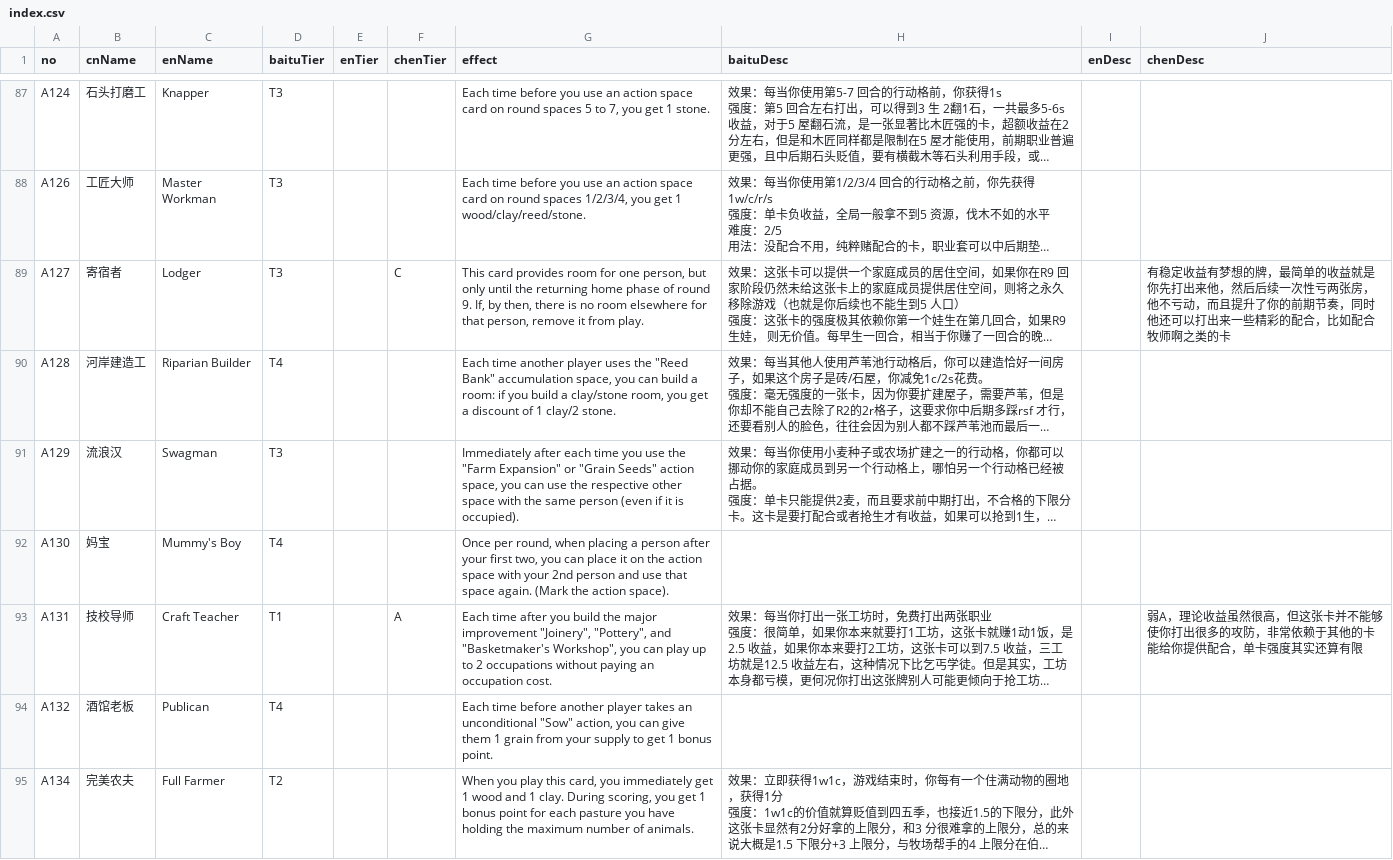
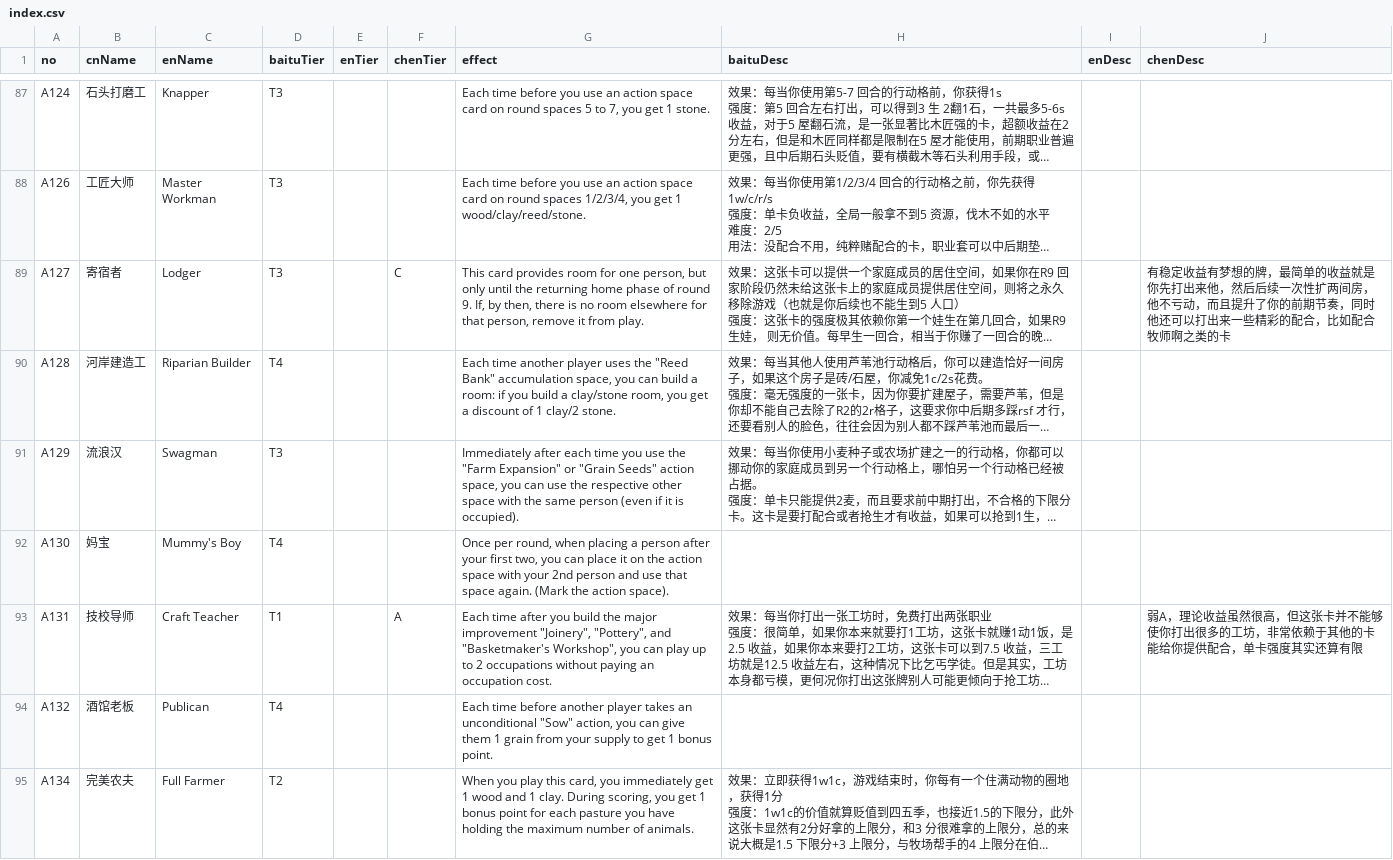
Before and after one commit to Ender-Wiggin2019/agricola-chrome-plugin, a CSV file: scripts/index.csv, drawn as a sheet; only a part is shown, gaps mark what is left out; long unchanged cells end in …; the diff covers the shown part only; the diff names each change by its address in the sheet, - before the commit and + after, or states it on an @@ line.

```diff
--- a/scripts/index.csv
+++ b/scripts/index.csv
-J89 (chenDesc): …续一次性亏两张房，他不…
+J89 (chenDesc): …续一次性扩两间房，他不…
-J93 (chenDesc): …出很多的攻防，非常依…
+J93 (chenDesc): …出很多的工坊，非常依…
```
Also changed, not shown: 35 edited cells elsewhere in this file, 9 other files.
